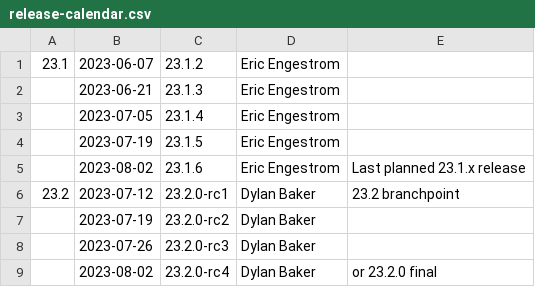
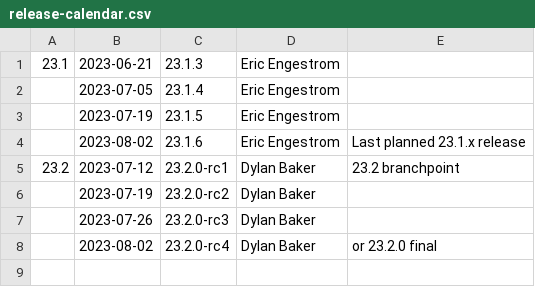
Before and after one commit to aerisarn/mesa-uwp, a CSV file: docs/release-calendar.csv, drawn as a sheet.

Commit message:
docs: update calendar for 23.1.2
Part-of: <https://gitlab.freedesktop.org/mesa/mesa/-/merge_requests/23525>

```diff
--- a/docs/release-calendar.csv
+++ b/docs/release-calendar.csv
@@ -1,3 +1,2 @@
-23.1,2023-06-07,23.1.2,Eric Engestrom
-,2023-06-21,23.1.3,Eric Engestrom
+23.1,2023-06-21,23.1.3,Eric Engestrom
 ,2023-07-05,23.1.4,Eric Engestrom
```
